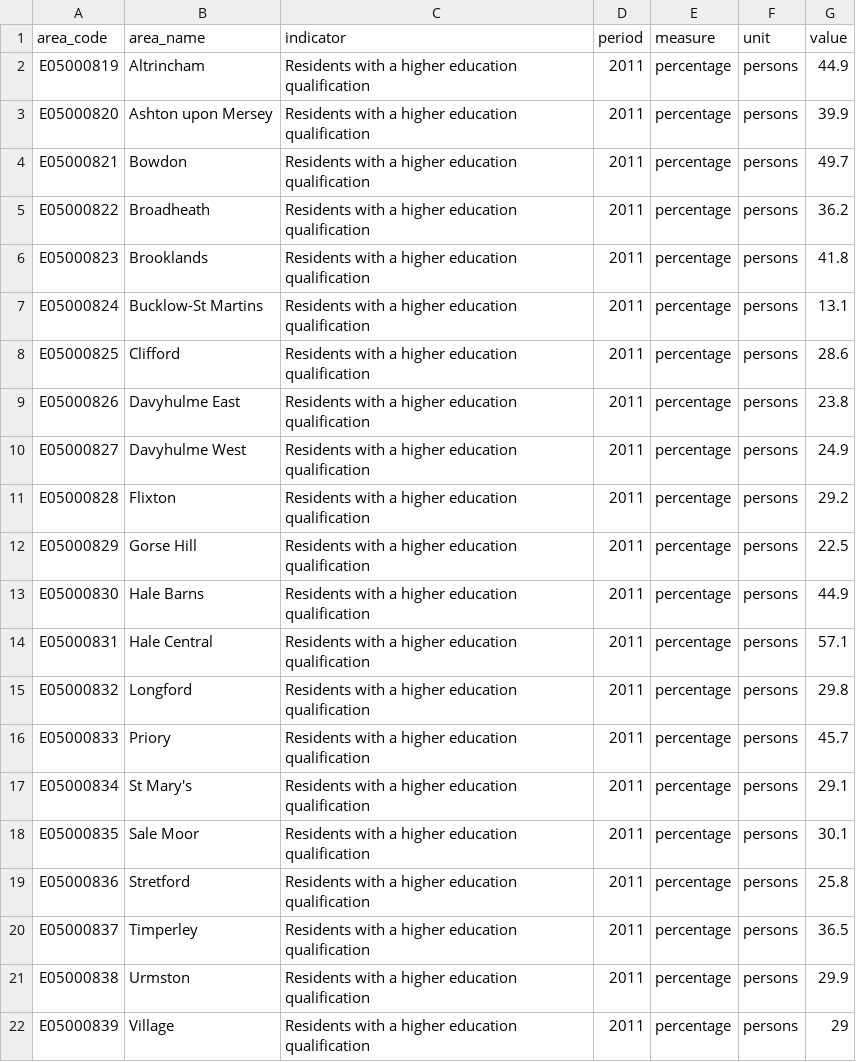
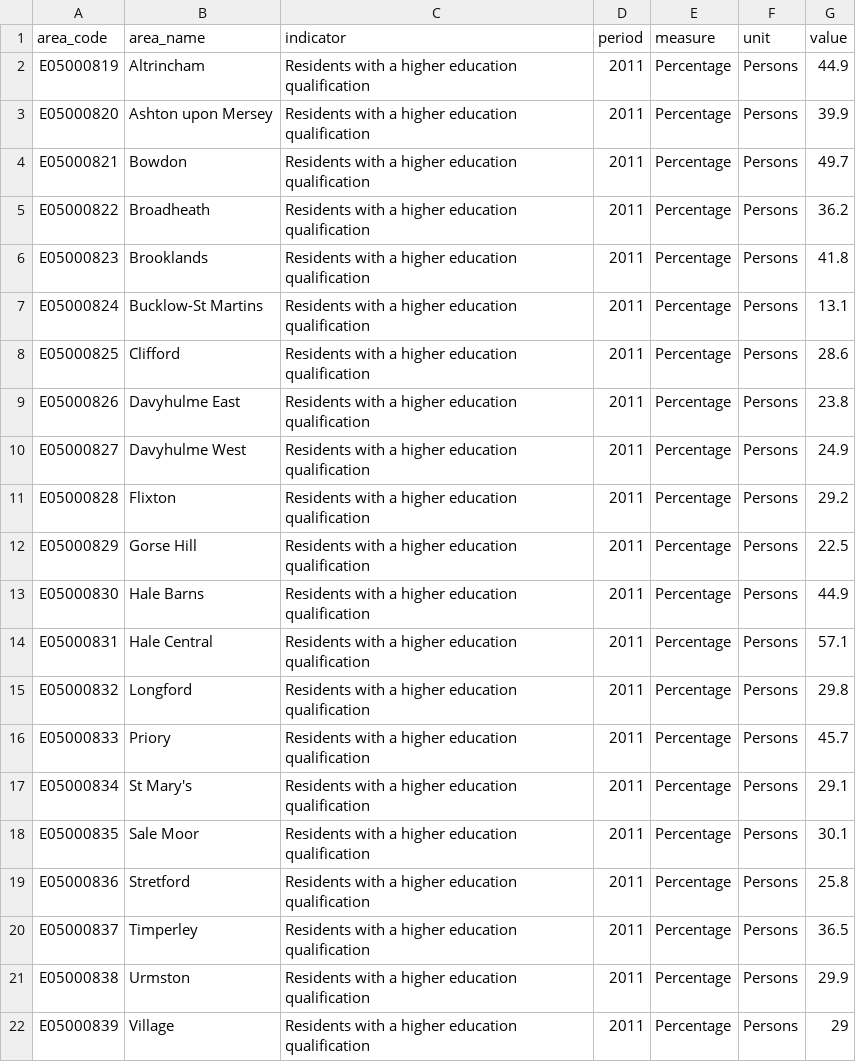
Before and after one commit to traffordDataLab/ward_data, a CSV file: education/data/residents_higher_education_qualification.csv, drawn as a sheet.

```diff
--- a/education/data/residents_higher_education_qualification.csv
+++ b/education/data/residents_higher_education_qualification.csv
@@ -1,22 +1,22 @@
 area_code,area_name,indicator,period,measure,unit,value
-E05000819,Altrincham,Residents with a higher education qualification,2011,percentage,persons,44.9
-E05000820,Ashton upon Mersey,Residents with a higher education qualification,2011,percentage,persons,39.9
-E05000821,Bowdon,Residents with a higher education qualification,2011,percentage,persons,49.7
-E05000822,Broadheath,Residents with a higher education qualification,2011,percentage,persons,36.2
-E05000823,Brooklands,Residents with a higher education qualification,2011,percentage,persons,41.8
-E05000824,Bucklow-St Martins,Residents with a higher education qualification,2011,percentage,persons,13.1
-E05000825,Clifford,Residents with a higher education qualification,2011,percentage,persons,28.6
-E05000826,Davyhulme East,Residents with a higher education qualification,2011,percentage,persons,23.8
-E05000827,Davyhulme West,Residents with a higher education qualification,2011,percentage,persons,24.9
-E05000828,Flixton,Residents with a higher education qualification,2011,percentage,persons,29.2
-E05000829,Gorse Hill,Residents with a higher education qualification,2011,percentage,persons,22.5
-E05000830,Hale Barns,Residents with a higher education qualification,2011,percentage,persons,44.9
-E05000831,Hale Central,Residents with a higher education qualification,2011,percentage,persons,57.1
-E05000832,Longford,Residents with a higher education qualification,2011,percentage,persons,29.8
-E05000833,Priory,Residents with a higher education qualification,2011,percentage,persons,45.7
-E05000834,St Mary's,Residents with a higher education qualification,2011,percentage,persons,29.1
-E05000835,Sale Moor,Residents with a higher education qualification,2011,percentage,persons,30.1
-E05000836,Stretford,Residents with a higher education qualification,2011,percentage,persons,25.8
-E05000837,Timperley,Residents with a higher education qualification,2011,percentage,persons,36.5
-E05000838,Urmston,Residents with a higher education qualification,2011,percentage,persons,29.9
-E05000839,Village,Residents with a higher education qualification,2011,percentage,persons,29
+E05000819,Altrincham,Residents with a higher education qualification,2011,Percentage,Persons,44.9
+E05000820,Ashton upon Mersey,Residents with a higher education qualification,2011,Percentage,Persons,39.9
+E05000821,Bowdon,Residents with a higher education qualification,2011,Percentage,Persons,49.7
+E05000822,Broadheath,Residents with a higher education qualification,2011,Percentage,Persons,36.2
+E05000823,Brooklands,Residents with a higher education qualification,2011,Percentage,Persons,41.8
+E05000824,Bucklow-St Martins,Residents with a higher education qualification,2011,Percentage,Persons,13.1
+E05000825,Clifford,Residents with a higher education qualification,2011,Percentage,Persons,28.6
+E05000826,Davyhulme East,Residents with a higher education qualification,2011,Percentage,Persons,23.8
+E05000827,Davyhulme West,Residents with a higher education qualification,2011,Percentage,Persons,24.9
+E05000828,Flixton,Residents with a higher education qualification,2011,Percentage,Persons,29.2
+E05000829,Gorse Hill,Residents with a higher education qualification,2011,Percentage,Persons,22.5
+E05000830,Hale Barns,Residents with a higher education qualification,2011,Percentage,Persons,44.9
+E05000831,Hale Central,Residents with a higher education qualification,2011,Percentage,Persons,57.1
+E05000832,Longford,Residents with a higher education qualification,2011,Percentage,Persons,29.8
+E05000833,Priory,Residents with a higher education qualification,2011,Percentage,Persons,45.7
+E05000834,St Mary's,Residents with a higher education qualification,2011,Percentage,Persons,29.1
+E05000835,Sale Moor,Residents with a higher education qualification,2011,Percentage,Persons,30.1
+E05000836,Stretford,Residents with a higher education qualification,2011,Percentage,Persons,25.8
+E05000837,Timperley,Residents with a higher education qualification,2011,Percentage,Persons,36.5
+E05000838,Urmston,Residents with a higher education qualification,2011,Percentage,Persons,29.9
+E05000839,Village,Residents with a higher education qualification,2011,Percentage,Persons,29
```
Also changed, not shown: education/data/residents_no_qualifications.csv, education/meta.csv, 5 other files.
